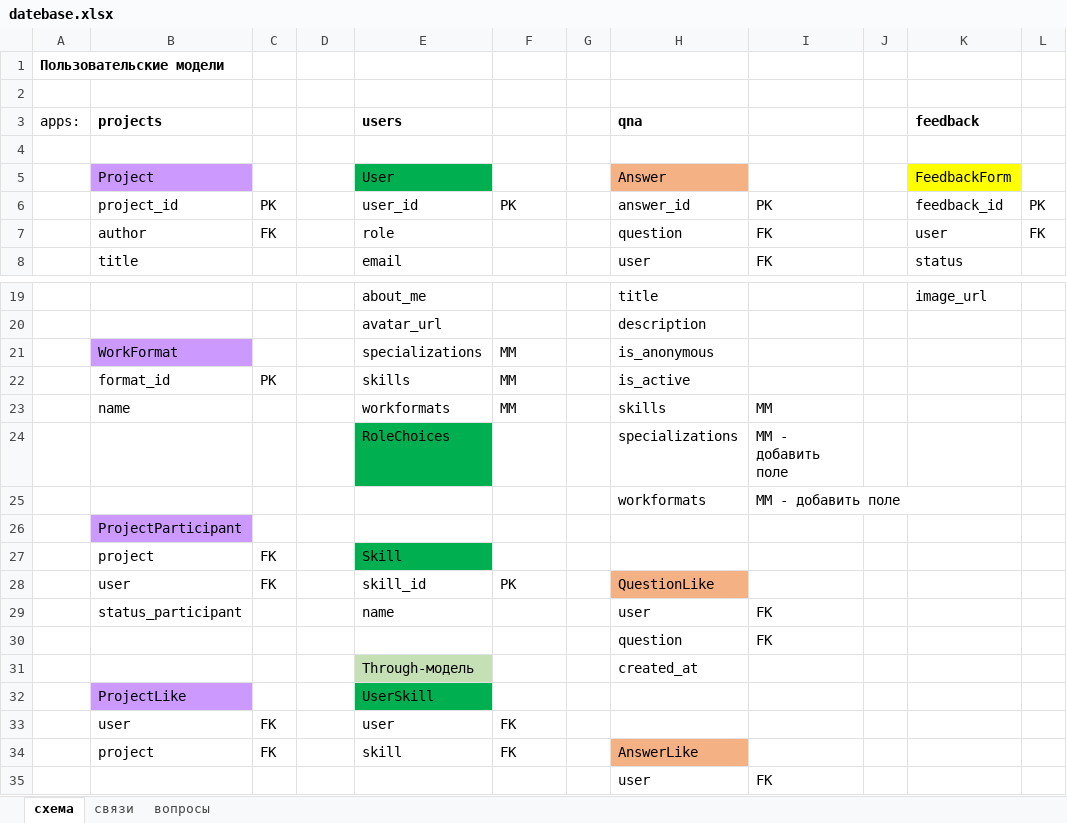
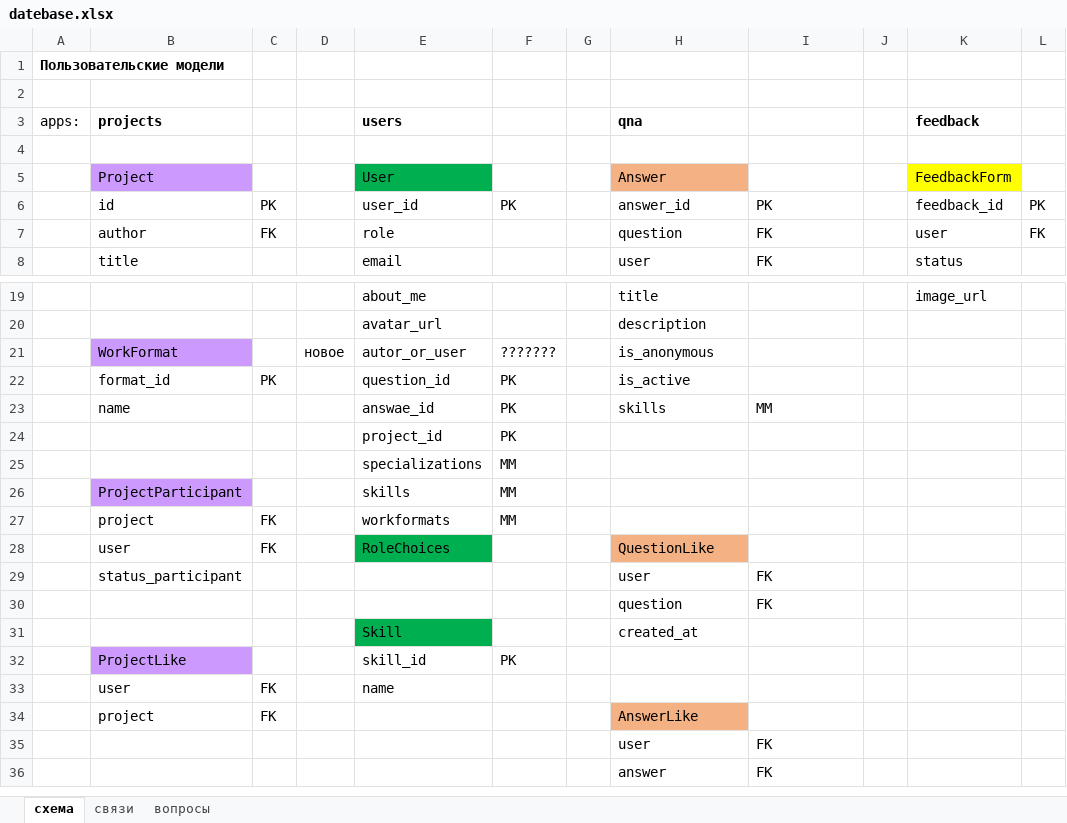
Before and after one commit to CodeUnityTeam/Backend, an Excel workbook: datebase/datebase.xlsx, sheet схема, drawn as a sheet; only a part is shown, gaps mark what is left out; the shorter side is filled out with more unchanged rows; values as stored, in another font and other column widths than the file's, no borders; removed rows and columns are numbered as before the commit, all else as after; the diff covers the shown part only; the diff names each change by its address in the sheet, - before the commit and + after, or states it on an @@ line.

```diff
--- a/datebase/datebase.xlsx (sheet схема)
+++ b/datebase/datebase.xlsx (sheet схема)
-B6 (projects): project_id
+B6 (projects): id
-row 21:  | WorkFormat |  |  | specializations | MM |  | is_anonymous
+row 21:  | WorkFormat |  | новое | autor_or_user | ??????? |  | is_anonymous
-E22 (users): skills
+E22 (users): question_id
-F22:F23: MM
+F22:F23: PK
-E23 (users): workformats
+E23 (users): answae_id
-row 24:  |  |  |  | RoleChoices |  |  | specializations | MM - добавить поле
-row 25:  |  |  |  |  |  |  | workformats | MM - добавить поле
-row 26:  | ProjectParticipant
+row 24:  |  |  |  | project_id | PK
+row 25:  |  |  |  | specializations | MM
+row 26:  | ProjectParticipant |  |  | skills | MM
-E27 (users): Skill
+E27 (users): workformats
-E27 fill: #00B050
+E27 fill: none
-F27: (empty)
+F27: MM
-E28 (users): skill_id
+E28 (users): RoleChoices
-E28 fill: none
+E28 fill: #00B050
-F28: PK
+F28: (empty)
-E29 (users): name
+E29 (users): (empty)
-E31 (users): Through-модель
+E31 (users): Skill
-E31 fill: #C5E0B4
+E31 fill: #00B050
-row 32:  | ProjectLike |  |  | UserSkill
+row 32:  | ProjectLike |  |  | skill_id | PK
-E33 (users): user
+E33 (users): name
-F33:F34: FK
+F33:F34: (empty)
-E34 (users): skill
+E34 (users): (empty)
```
Also changed, not shown: 7 added rows, 7 removed rows, 1 edited cell and cell formats elsewhere in this sheet, charts or pictures.
